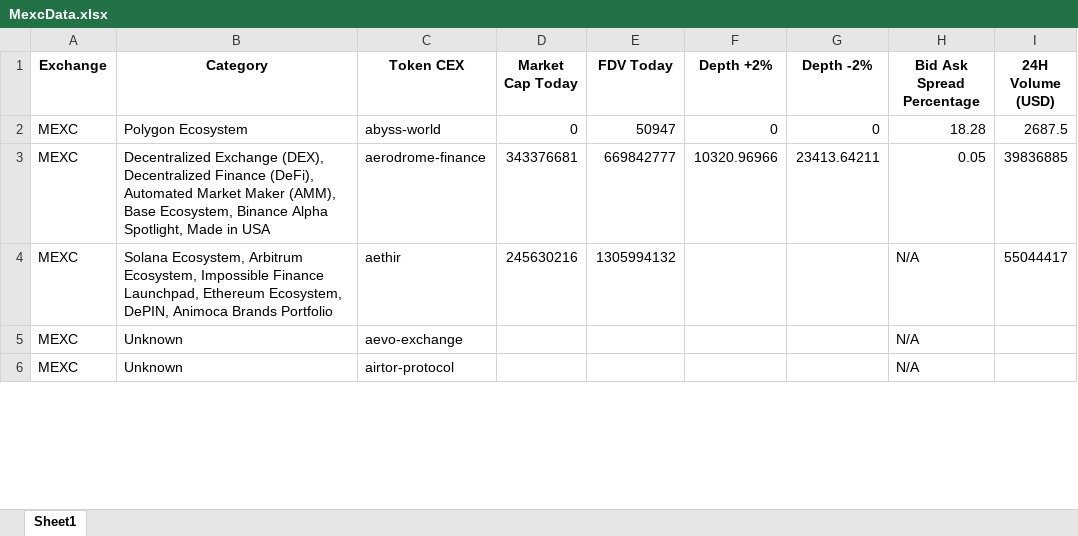
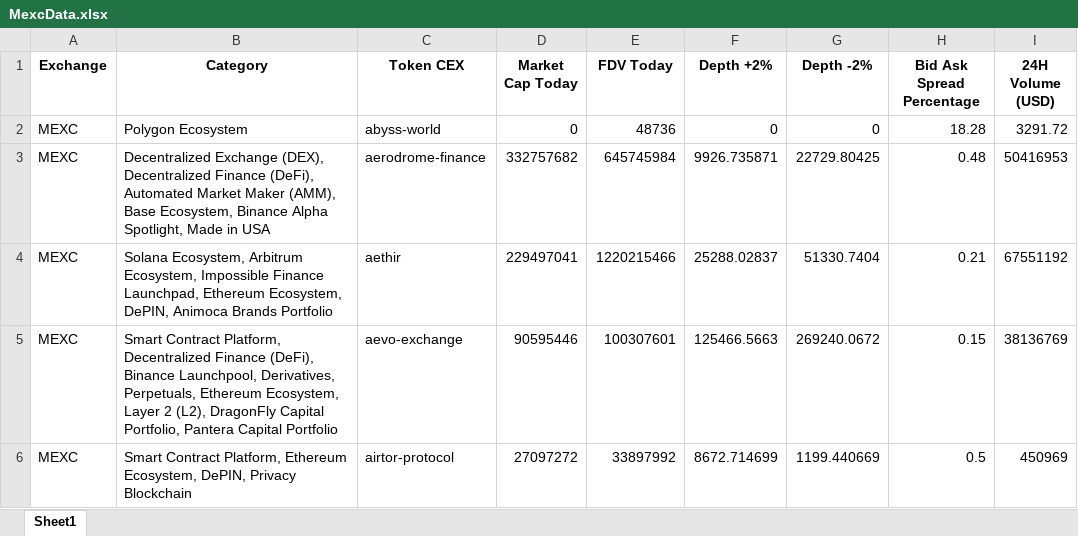
Before and after one commit to Fedric-Reform/AutomateCoingeckoResearch, an Excel workbook: MexcData.xlsx, sheet Sheet1, drawn as a sheet; only a part is shown; values as stored, in another font and other column widths than the file's, no borders; the diff covers the shown part only; the diff names each change by its address in the sheet, - before the commit and + after, or states it on an @@ line.

```diff
--- a/MexcData.xlsx (sheet Sheet1)
+++ b/MexcData.xlsx (sheet Sheet1)
-E2 (FDV Today): 50947
+E2 (FDV Today): 48736
-I2 (24H Volume (USD)): 2687.5
+I2 (24H Volume (USD)): 3291.72
-D3 (Market Cap Today): 343376681
+D3 (Market Cap Today): 332757682
-E3 (FDV Today): 669842777
+E3 (FDV Today): 645745984
-F3 (Depth +2%): 10320.96966
+F3 (Depth +2%): 9926.735871
-G3 (Depth -2%): 23413.64211
+G3 (Depth -2%): 22729.80425
-H3 (Bid Ask Spread Percentage): 0.05
+H3 (Bid Ask Spread Percentage): 0.48
-I3 (24H Volume (USD)): 39836885
+I3 (24H Volume (USD)): 50416953
-D4 (Market Cap Today): 245630216
+D4 (Market Cap Today): 229497041
-E4 (FDV Today): 1305994132
+E4 (FDV Today): 1220215466
-F4 (Depth +2%): (empty)
+F4 (Depth +2%): 25288.02837
-G4 (Depth -2%): (empty)
+G4 (Depth -2%): 51330.7404
-H4 (Bid Ask Spread Percentage): N/A
+H4 (Bid Ask Spread Percentage): 0.21
-I4 (24H Volume (USD)): 55044417
+I4 (24H Volume (USD)): 67551192
-B5 (Category): Unknown
+B5 (Category): Smart Contract Platform, Decentralized Finance (DeFi), Binance Launchpool, Derivatives, Perpetuals, Ethereum Ecosystem, Layer 2 (L2), DragonFly Capital Portfolio, Pantera Capital Portfolio
-D5 (Market Cap Today): (empty)
+D5 (Market Cap Today): 90595446
-E5 (FDV Today): (empty)
+E5 (FDV Today): 100307601
-F5 (Depth +2%): (empty)
+F5 (Depth +2%): 125466.5663
-G5 (Depth -2%): (empty)
+G5 (Depth -2%): 269240.0672
-H5 (Bid Ask Spread Percentage): N/A
+H5 (Bid Ask Spread Percentage): 0.15
-I5 (24H Volume (USD)): (empty)
+I5 (24H Volume (USD)): 38136769
-B6 (Category): Unknown
+B6 (Category): Smart Contract Platform, Ethereum Ecosystem, DePIN, Privacy Blockchain
-D6 (Market Cap Today): (empty)
+D6 (Market Cap Today): 27097272
-E6 (FDV Today): (empty)
+E6 (FDV Today): 33897992
-F6 (Depth +2%): (empty)
+F6 (Depth +2%): 8672.714699
-G6 (Depth -2%): (empty)
+G6 (Depth -2%): 1199.440669
-H6 (Bid Ask Spread Percentage): N/A
+H6 (Bid Ask Spread Percentage): 0.5
-I6 (24H Volume (USD)): (empty)
+I6 (24H Volume (USD)): 450969
```
Also changed, not shown: 1763 edited cells elsewhere in this sheet, BinanceData.xlsx, BitgetData.xlsx, 4 other files.
